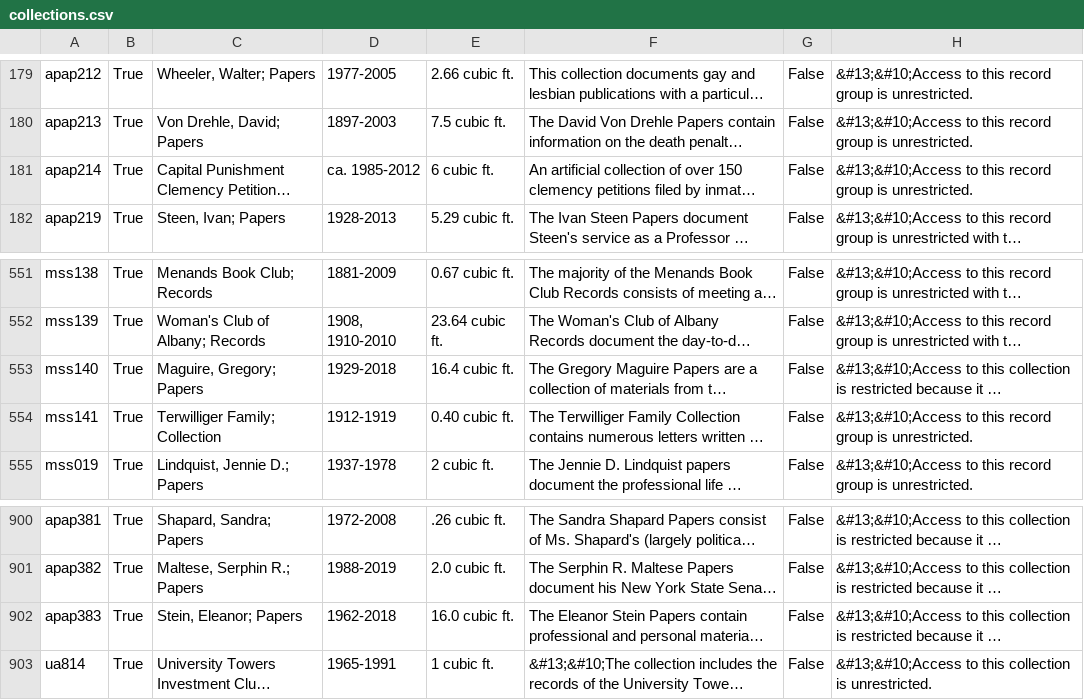
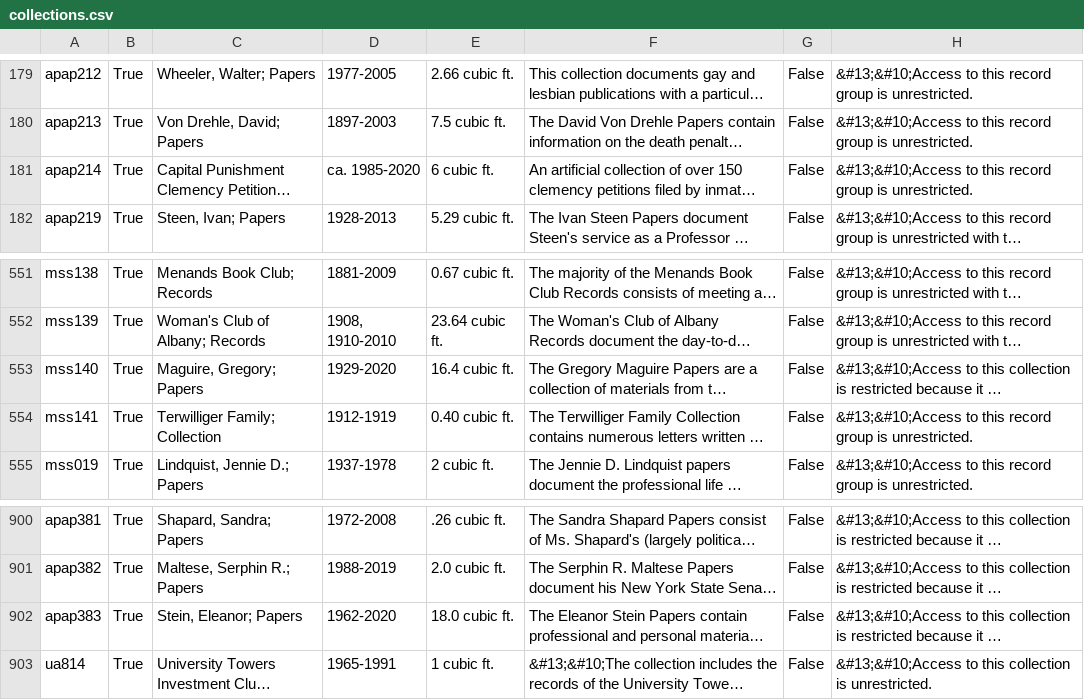
Before and after one commit to UAlbanyArchives/collections, a CSV file: staticData/collections.csv, drawn as a sheet; only a part is shown, gaps mark what is left out; long unchanged cells end in …; the diff names each change by its address in the sheet, - before the commit and + after, or states it on an @@ line.

Commit message:
modified collections exported from ArchivesSpace

```diff
--- a/staticData/collections.csv
+++ b/staticData/collections.csv
-D181: ca. 1985-2012
+D181: ca. 1985-2020
-D553: 1929-2018
+D553: 1929-2020
-D902: 1962-2018
+D902: 1962-2020
-E902: 16.0 cubic ft.
+E902: 18.0 cubic ft.
```
Also changed, not shown: 4 other files.
